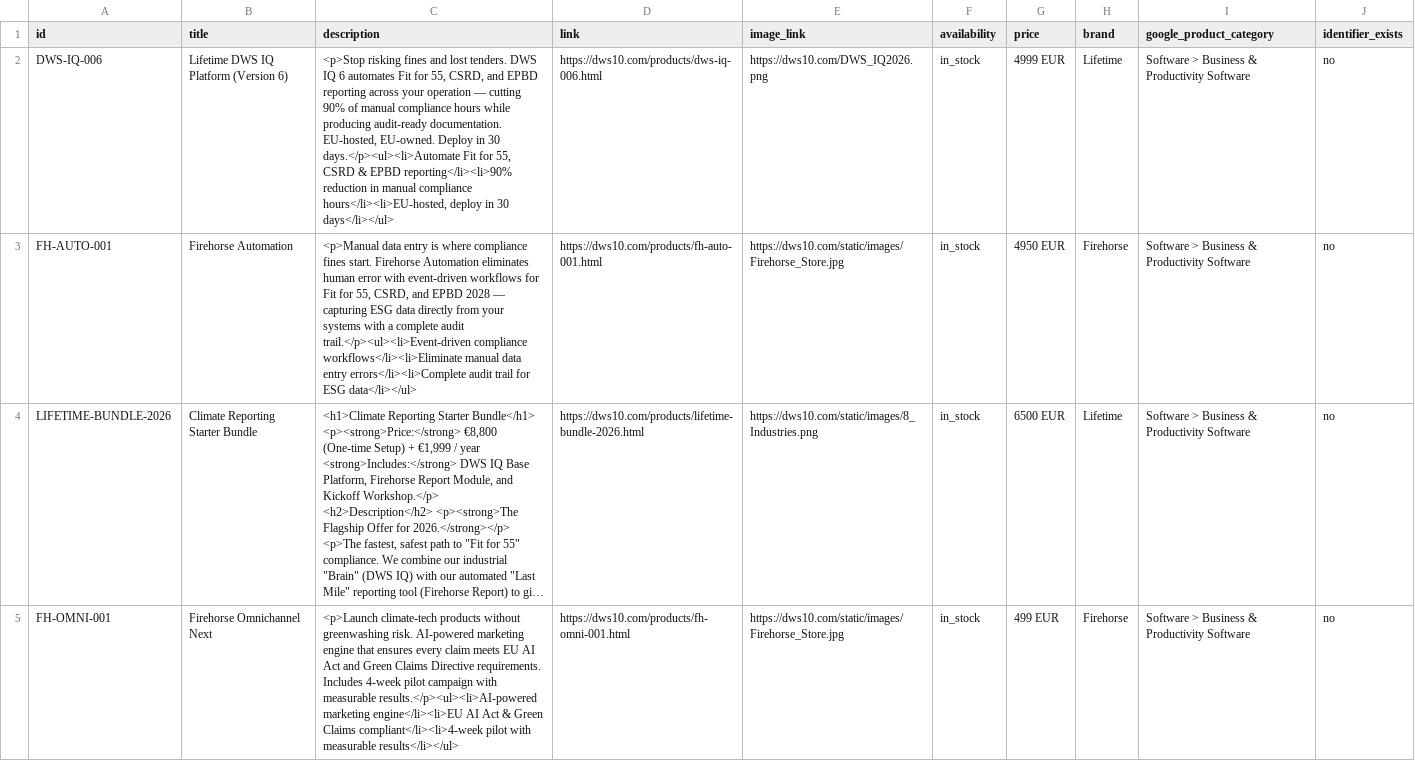
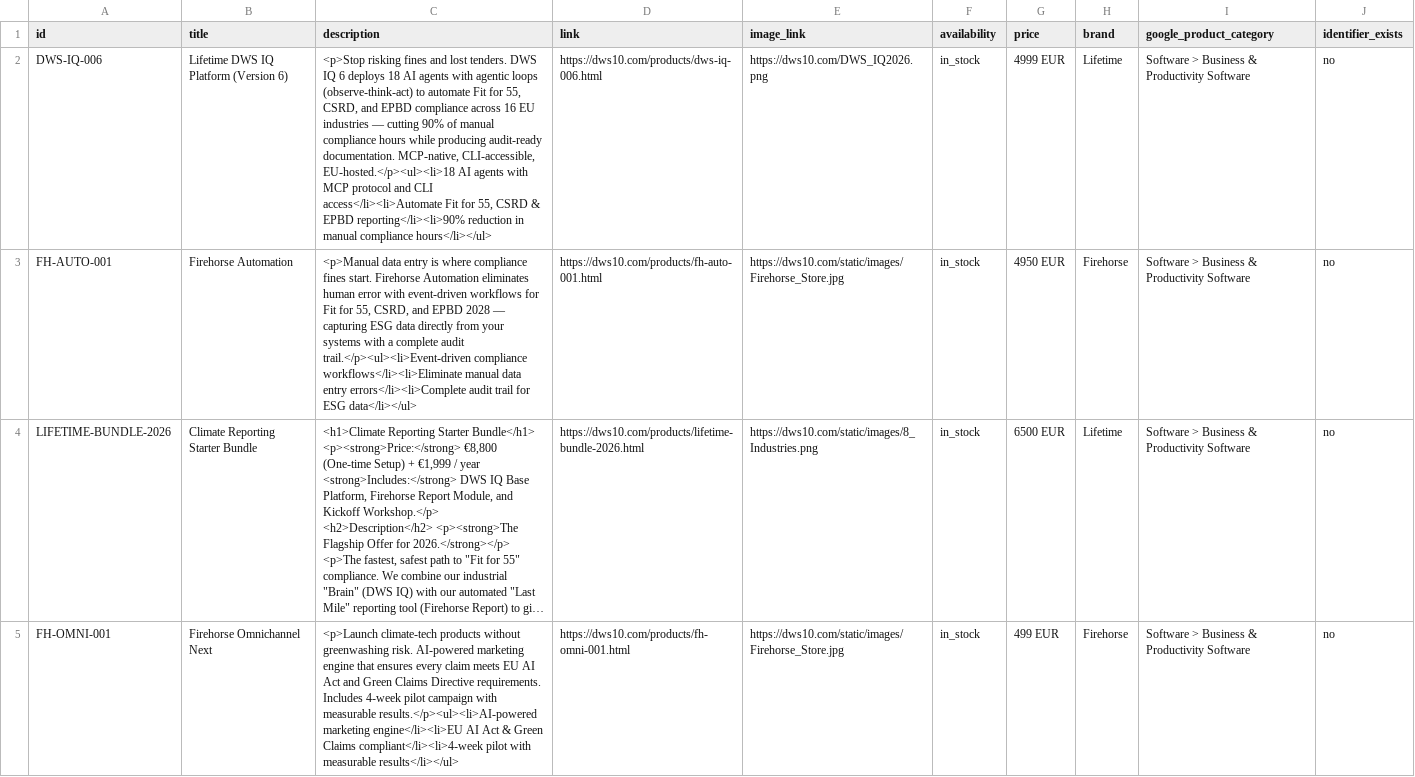
Before and after one commit to blogtheristo/opencode-all, a CSV file: landing-pages/dws10-com/products.csv, drawn as a sheet; only a part is shown; long unchanged cells end in …; the diff names each change by its address in the sheet, - before the commit and + after, or states it on an @@ line.

```diff
--- a/landing-pages/dws10-com/products.csv
+++ b/landing-pages/dws10-com/products.csv
-C2 (description): …IQ 6 automates Fit for 55, CSRD, and EPBD reporting across your operation — cutting 90% of manual compliance hours while producing audit-ready documentation. EU-hosted, EU-owned. Deploy in 30 days.</p><ul><li>Automate Fit for 55, CSRD & EPBD reporting</li><li>90% reduction in manual compliance hours</li><li>EU-hosted, deploy in 30 days</li></ul>
+C2 (description): …IQ 6 deploys 18 AI agents with agentic loops (observe-think-act) to automate Fit for 55, CSRD, and EPBD compliance across 16 EU industries — cutting 90% of manual compliance hours while producing audit-ready documentation. MCP-native, CLI-accessible, EU-hosted.</p><ul><li>18 AI agents with MCP protocol and CLI access</li><li>Automate Fit for 55, CSRD & EPBD reporting</li><li>90% reduction in manual compliance hours</li></ul>
```
Also changed, not shown: 2 other files.
